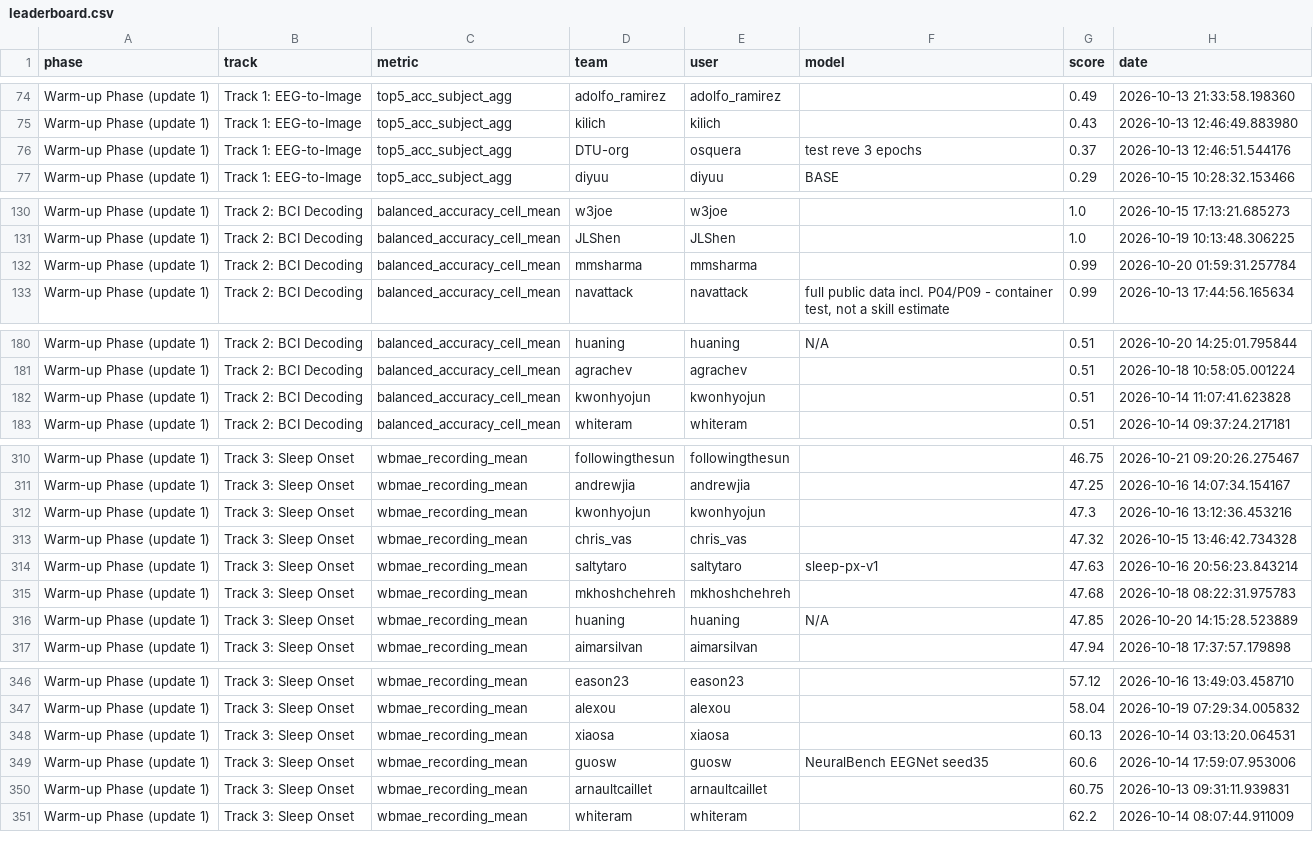
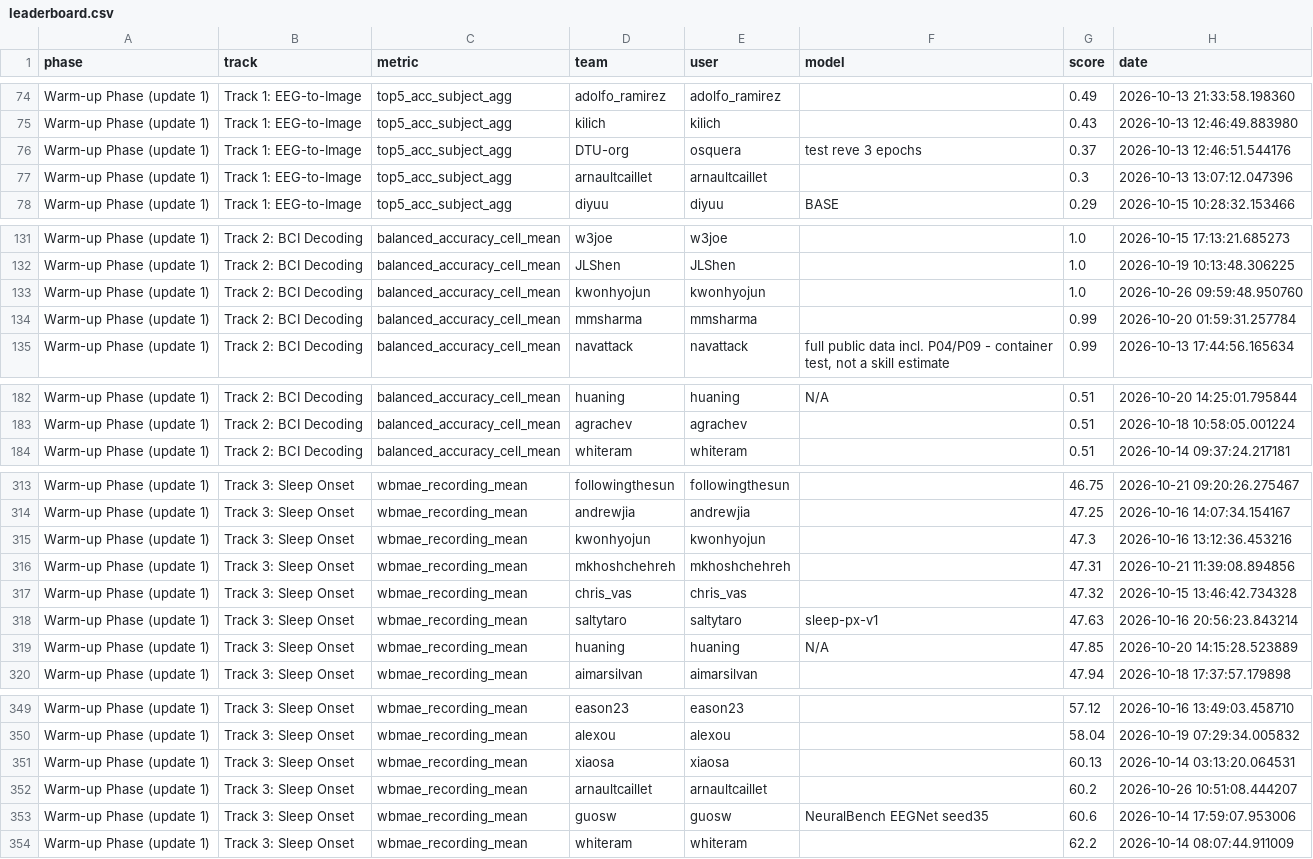
Before and after one commit to neural-interfaces26/neural-interfaces26.github.io, a CSV file: exports/leaderboard/leaderboard.csv, drawn as a sheet; only a part is shown, gaps mark what is left out; removed rows and columns are numbered as before the commit, all else as after; the diff covers the shown part only; the diff names each change by its address in the sheet, - before the commit and + after, or states it on an @@ line.

```diff
--- a/exports/leaderboard/leaderboard.csv
+++ b/exports/leaderboard/leaderboard.csv
+row 77: Warm-up Phase (update 1) | Track 1: EEG-to-Image | top5_acc_subject_agg | arnaultcaillet | arnaultcaillet |  | 0.3 | 2026-10-13 13:07:12.047396
+row 133: Warm-up Phase (update 1) | Track 2: BCI Decoding | balanced_accuracy_cell_mean | kwonhyojun | kwonhyojun |  | 1.0 | 2026-10-26 09:59:48.950760
-row 182: Warm-up Phase (update 1) | Track 2: BCI Decoding | balanced_accuracy_cell_mean | kwonhyojun | kwonhyojun |  | 0.51 | 2026-10-14 11:07:41.623828
+row 316: Warm-up Phase (update 1) | Track 3: Sleep Onset | wbmae_recording_mean | mkhoshchehreh | mkhoshchehreh |  | 47.31 | 2026-10-21 11:39:08.894856
-row 315: Warm-up Phase (update 1) | Track 3: Sleep Onset | wbmae_recording_mean | mkhoshchehreh | mkhoshchehreh |  | 47.68 | 2026-10-18 08:22:31.975783
+row 352: Warm-up Phase (update 1) | Track 3: Sleep Onset | wbmae_recording_mean | arnaultcaillet | arnaultcaillet |  | 60.2 | 2026-10-26 10:51:08.444207
-row 350: Warm-up Phase (update 1) | Track 3: Sleep Onset | wbmae_recording_mean | arnaultcaillet | arnaultcaillet |  | 60.75 | 2026-10-13 09:31:11.939831
```
Also changed, not shown: 7 added rows, 5 removed rows and 9 edited cells elsewhere in this file, 3 other files.
